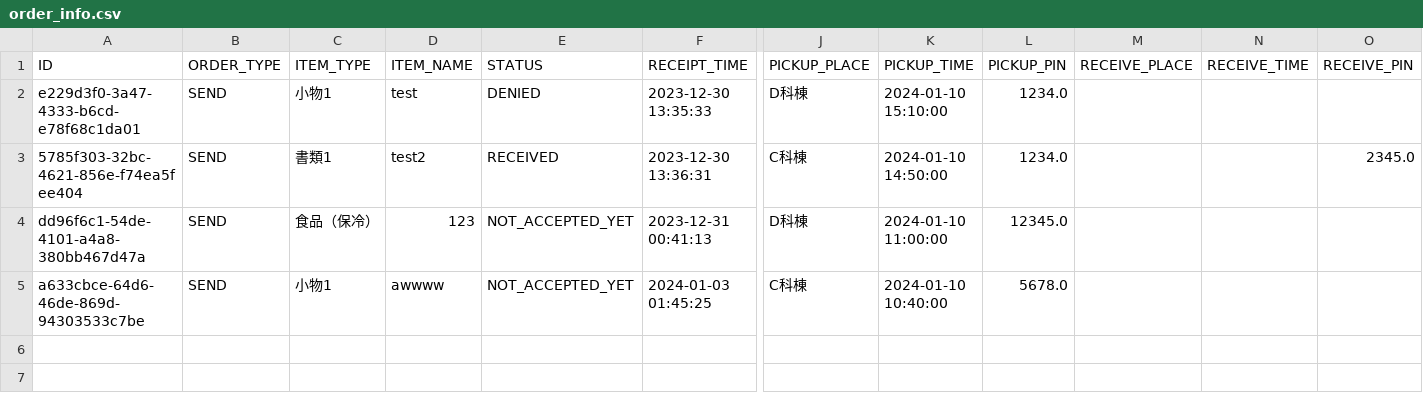
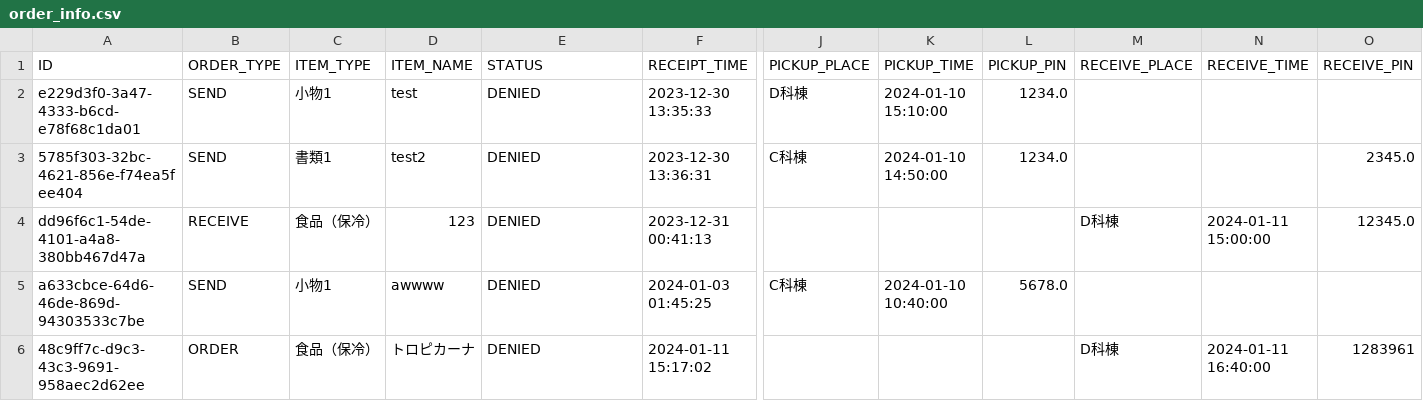
Before and after one commit to KaiManabe/mirs2302, a CSV file: raspi/order_info.csv, drawn as a sheet; only a part is shown, gaps mark what is left out; rows hold the shown columns only; the diff names each change by its address in the sheet, - before the commit and + after, or states it on an @@ line.

Commit message:
order/動作確認した

```diff
--- a/raspi/order_info.csv
+++ b/raspi/order_info.csv
-E3 (STATUS): RECEIVED
+E3 (STATUS): DENIED
-B4 (ORDER_TYPE): SEND
+B4 (ORDER_TYPE): RECEIVE
-E4:E5 (STATUS): NOT_ACCEPTED_YET
+E4:E5 (STATUS): DENIED
-J4 (PICKUP_PLACE): D科棟
+J4 (PICKUP_PLACE): (empty)
-K4 (PICKUP_TIME): 2024-01-10 11:00:00
+K4 (PICKUP_TIME): (empty)
-L4 (PICKUP_PIN): 12345.0
+L4 (PICKUP_PIN): (empty)
-M4 (RECEIVE_PLACE): (empty)
+M4 (RECEIVE_PLACE): D科棟
-N4 (RECEIVE_TIME): (empty)
+N4 (RECEIVE_TIME): 2024-01-11 15:00:00
-O4 (RECEIVE_PIN): (empty)
+O4 (RECEIVE_PIN): 12345.0
+row 6: 48c9ff7c-d9c3-43c3-9691-958aec2d62ee | ORDER | 食品（保冷） | トロピカーナ | DENIED | 2024-01-11 15:17:02 |  |  |  | D科棟 | 2024-01-11 16:40:00 | 1283961
```
Also changed, not shown: 5 other files.
